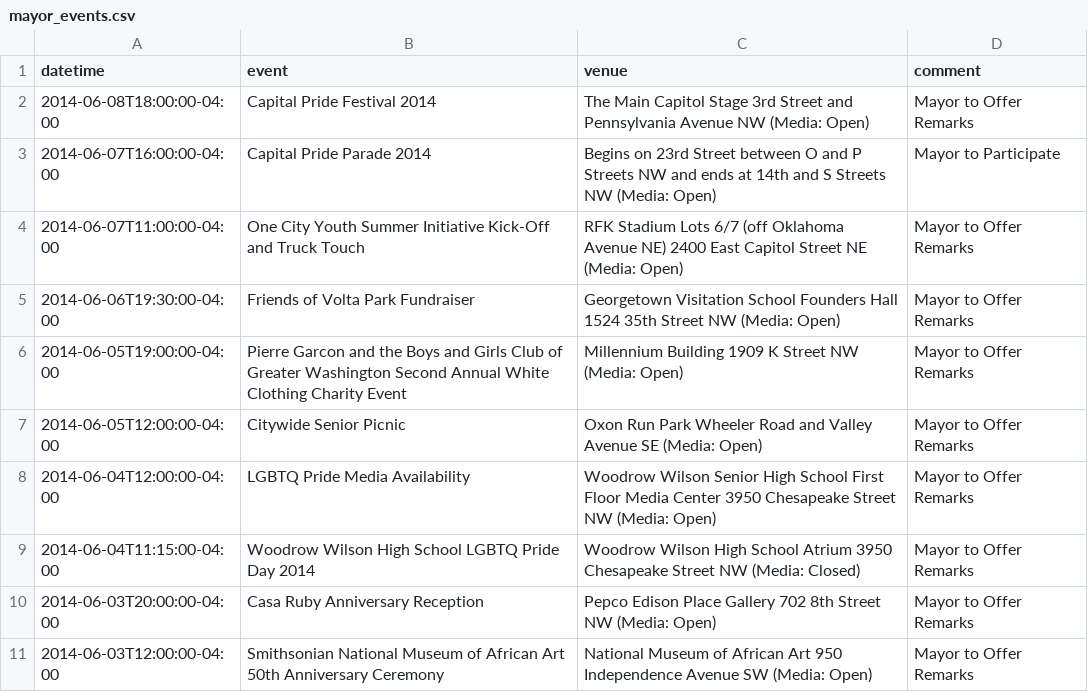
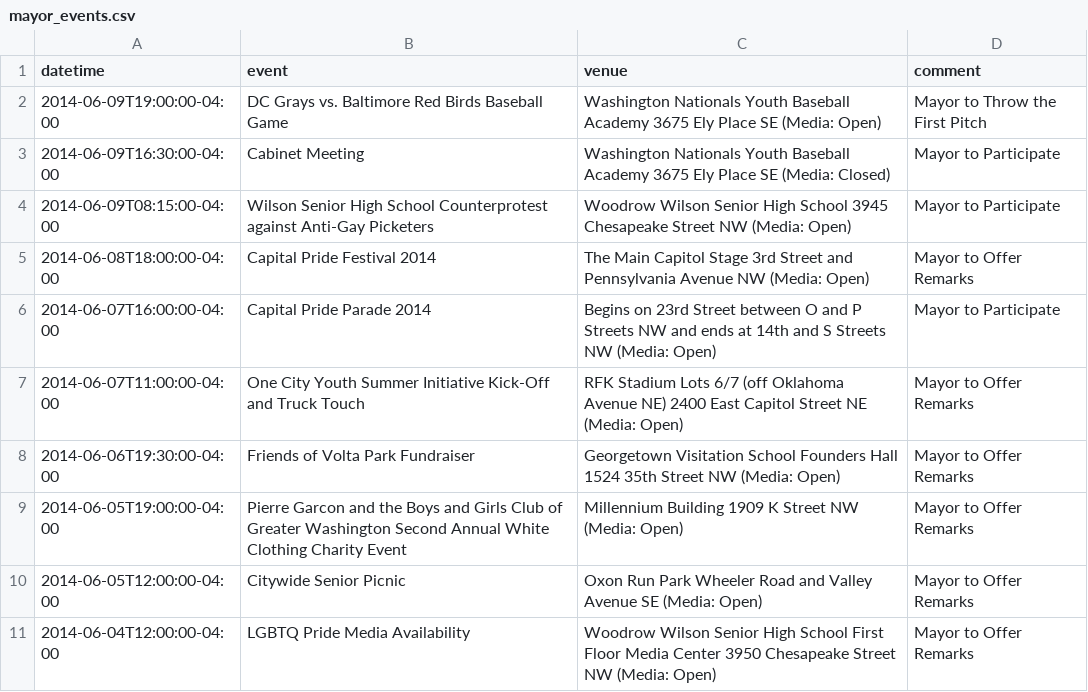
Before and after one commit to ajschumacher/dc_mayor_schedule, a CSV file: data/mayor_events.csv, drawn as a sheet; only a part is shown; the shorter side is filled out with more unchanged rows.

```diff
--- a/data/mayor_events.csv
+++ b/data/mayor_events.csv
@@ -1,2 +1,5 @@
 datetime,event,venue,comment
+2014-06-09T19:00:00-04:00,DC Grays vs. Baltimore Red Birds Baseball Game,Washington Nationals Youth Baseball Academy 3675 Ely Place SE (Media: Open),Mayor to Throw the First Pitch
+2014-06-09T16:30:00-04:00,Cabinet Meeting,Washington Nationals Youth Baseball Academy 3675 Ely Place SE (Media: Closed),Mayor to Participate
+2014-06-09T08:15:00-04:00,Wilson Senior High School Counterprotest against Anti-Gay Picketers,Woodrow Wilson Senior High School 3945 Chesapeake Street NW (Media: Open),Mayor to Participate
 2014-06-08T18:00:00-04:00,Capital Pride Festival 2014,The Main Capitol Stage 3rd Street and Pennsylvania Avenue NW (Media: Open),Mayor to Offer Remarks
```
Also changed, not shown: 1 other file.
